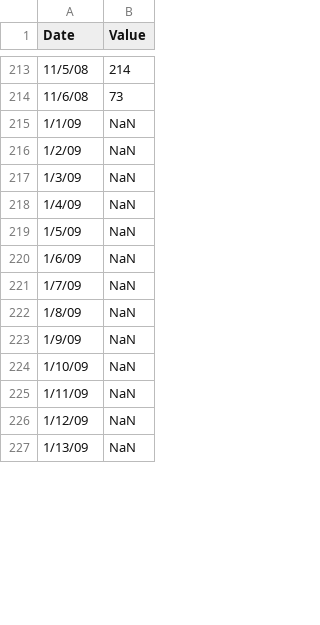
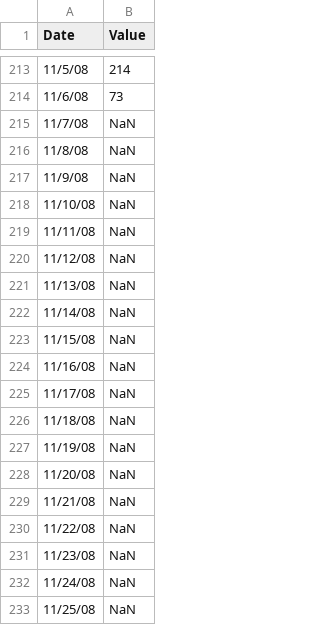
Before and after one commit to VinceRao/AirGlobal, a CSV file: Data/US_mission_China/beijing_daily.csv, drawn as a sheet; only a part is shown, gaps mark what is left out; the shorter side is filled out with more unchanged rows; the diff covers the shown part only.

Commit message:
Add embassy data model, tweak berkeley data model

```diff
--- a/Data/US_mission_China/beijing_daily.csv
+++ b/Data/US_mission_China/beijing_daily.csv
@@ -214 +214,20 @@ Date,Value
 11/6/08,73
+11/7/08,NaN
+11/8/08,NaN
+11/9/08,NaN
+11/10/08,NaN
+11/11/08,NaN
+11/12/08,NaN
+11/13/08,NaN
+11/14/08,NaN
+11/15/08,NaN
+11/16/08,NaN
+11/17/08,NaN
+11/18/08,NaN
+11/19/08,NaN
+11/20/08,NaN
+11/21/08,NaN
+11/22/08,NaN
+11/23/08,NaN
+11/24/08,NaN
+11/25/08,NaN
```
Also changed, not shown: 36 added rows and 1 edited cell elsewhere in this file, Data/US_mission_China/shanghai_daily.csv, 3 other files.
